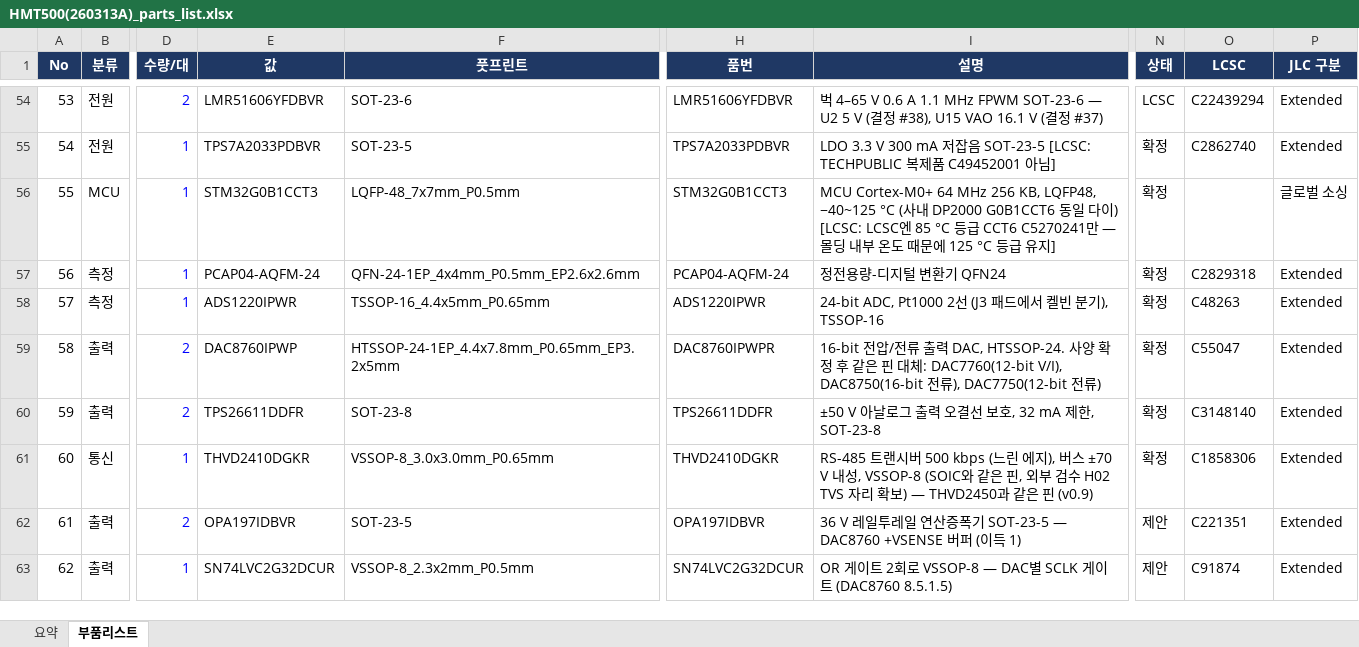
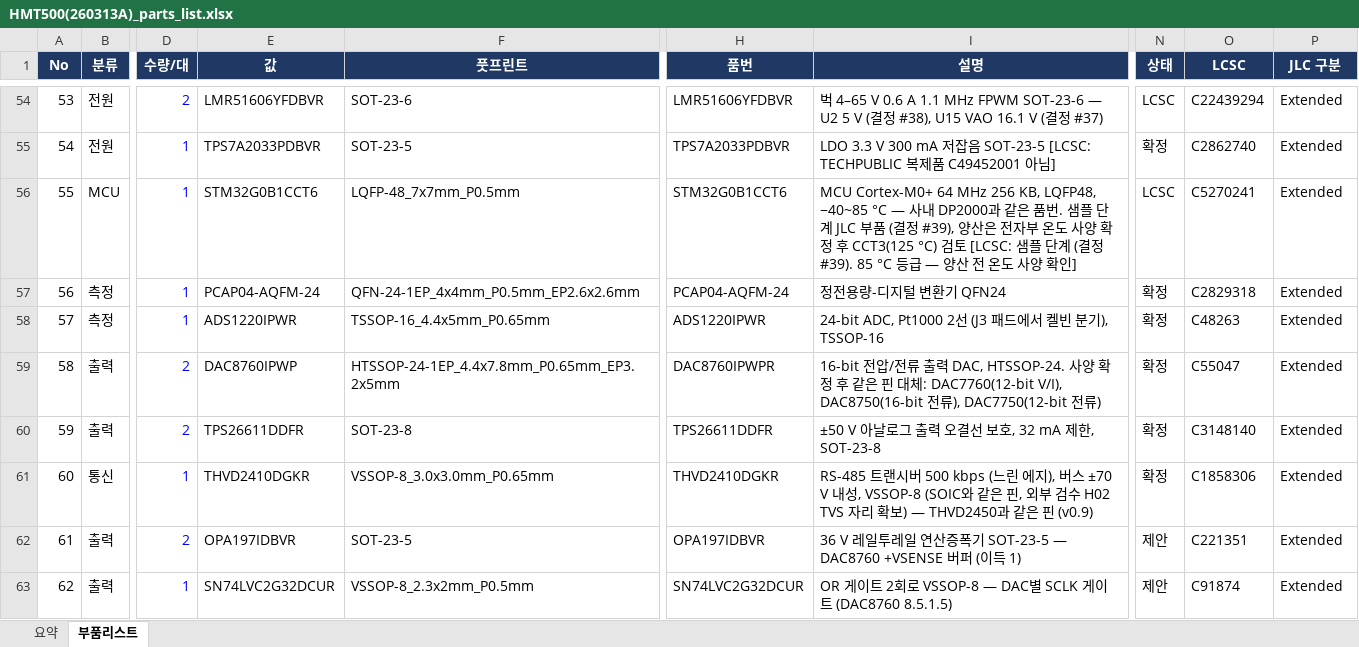
Before and after one commit to okchois/Oilinwater, an Excel workbook: hardware/kicad/HMT500(260313A)/HMT500(260313A)_parts_list.xlsx, sheet 부품리스트, drawn as a sheet; only a part is shown, gaps mark what is left out; values as stored, in another font and other column widths than the file's, no borders; table styles not drawn; the diff names each change by its address in the sheet, - before the commit and + after, or states it on an @@ line.

```diff
--- a/hardware/kicad/HMT500(260313A)/HMT500(260313A)_parts_list.xlsx (sheet 부품리스트)
+++ b/hardware/kicad/HMT500(260313A)/HMT500(260313A)_parts_list.xlsx (sheet 부품리스트)
-E56 (값): STM32G0B1CCT3
+E56 (값): STM32G0B1CCT6
-H56 (품번): STM32G0B1CCT3
+H56 (품번): STM32G0B1CCT6
-I56 (설명): …KB, LQFP48, −40~125 °C (사내 DP2000 G0B1CCT6 동일 다이) [LCSC: LCSC엔 85 °C 등급 CCT6 C5270241만 — 몰딩 내부 온도 때문에 125 °C 등급 유지]
+I56 (설명): …KB, LQFP48, −40~85 °C — 사내 DP2000과 같은 품번. 샘플 단계 JLC 부품 (결정 #39), 양산은 전자부 온도 사양 확정 후 CCT3(125 °C) 검토 [LCSC: 샘플 단계 (결정 #39). 85 °C 등급 — 양산 전 온도 사양 확인]
-N56 (상태): 확정
+N56 (상태): LCSC
-O56 (LCSC): (empty)
+O56 (LCSC): C5270241
-P56 (JLC 구분): 글로벌 소싱
+P56 (JLC 구분): Extended
```
Also changed, not shown: 16 other files.
